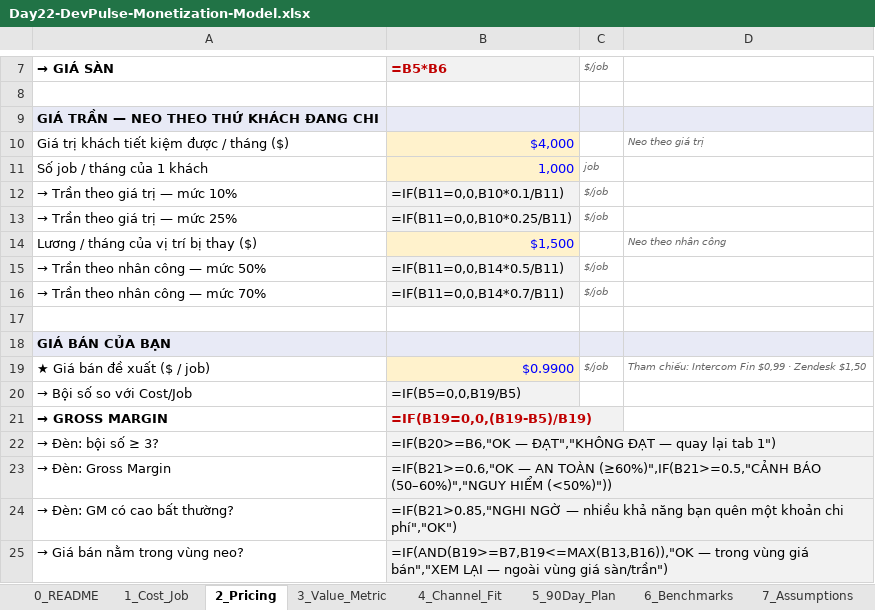
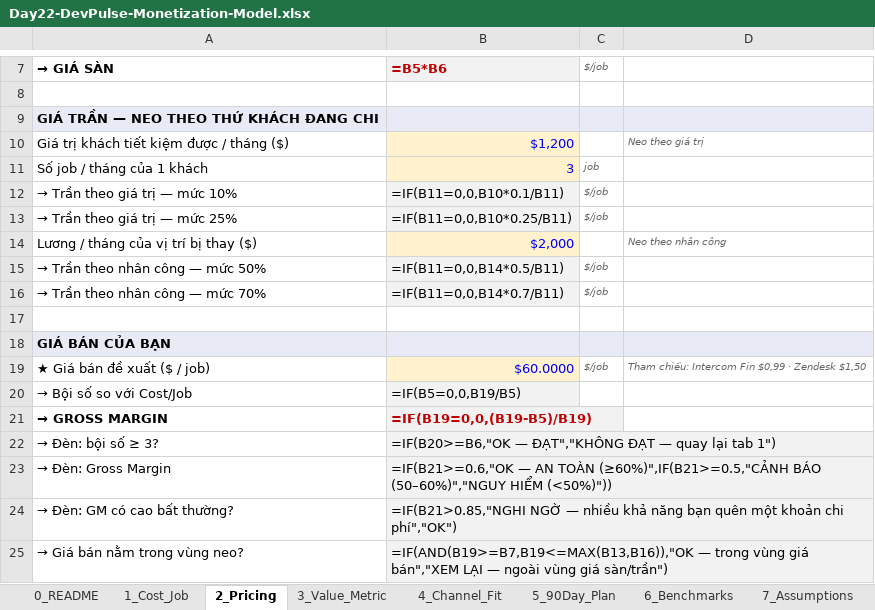
Before and after one commit to datamonsterr/Track1_Day22_2A202602721_PhamThanhDat, an Excel workbook: deliverables/Day22-DevPulse-Monetization-Model.xlsx, sheet 2_Pricing, drawn as a sheet; only a part is shown, gaps mark what is left out; values as stored, in another font and other column widths than the file's, no borders; formulas without a stored value are shown as written; the diff names each change by its address in the sheet, - before the commit and + after, or states it on an @@ line.

Commit message:
docs(cp3): model five cost components and pricing sensitivity

```diff
--- a/deliverables/Day22-DevPulse-Monetization-Model.xlsx (sheet 2_Pricing)
+++ b/deliverables/Day22-DevPulse-Monetization-Model.xlsx (sheet 2_Pricing)
-B10: $4,000
+B10: $1,200
-B11: 1,000
+B11: 3
-B14: $1,500
+B14: $2,000
-B19: $0.9900
+B19: $60.0000
```
Also changed, not shown: sheet 7_Assumptions, sheet 1_Cost_Job, 2 other files.
